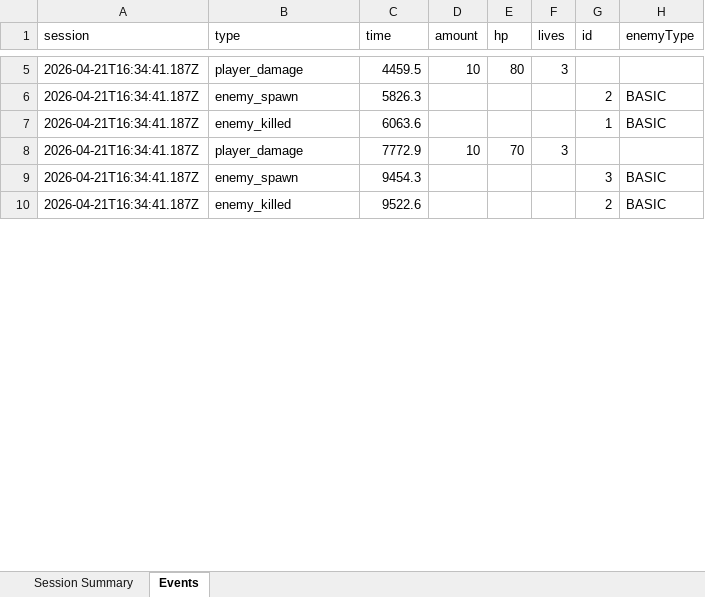
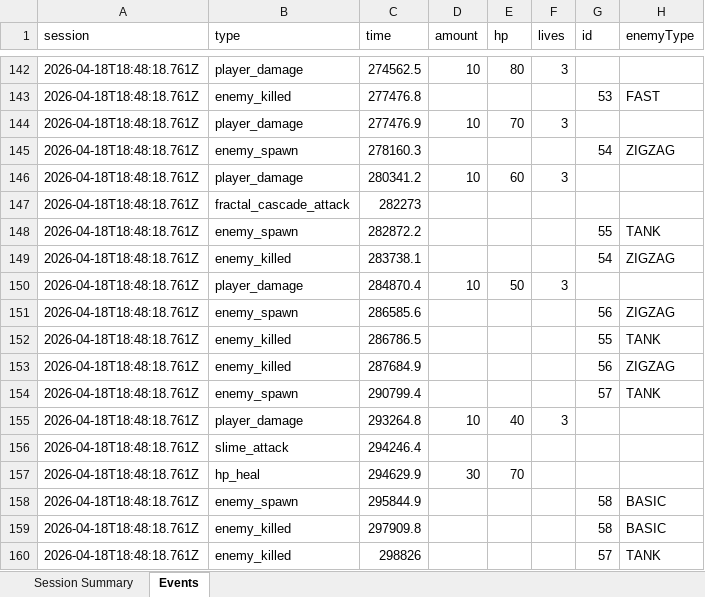
Before and after one commit to mkb0020/PewPewsAndBarrelRolls, an Excel workbook: data/session_data.xlsx, sheet Events, drawn as a sheet; only a part is shown, gaps mark what is left out; values as stored, in another font and other column widths than the file's, no borders; removed rows and columns are numbered as before the commit, all else as after; the diff covers the shown part only; the diff names each change by its address in the sheet, - before the commit and + after, or states it on an @@ line.

```diff
--- a/data/session_data.xlsx (sheet Events)
+++ b/data/session_data.xlsx (sheet Events)
-A142 (session): 2026-04-21T16:34:41.187Z
+A142 (session): 2026-04-18T18:48:18.761Z
-C142 (time): 4459.5
+C142 (time): 274562.5
-row 6: 2026-04-21T16:34:41.187Z | enemy_spawn | 5826.3 |  |  |  | 2 | BASIC
-row 7: 2026-04-21T16:34:41.187Z | enemy_killed | 6063.6 |  |  |  | 1 | BASIC
+row 143: 2026-04-18T18:48:18.761Z | enemy_killed | 277476.8 |  |  |  | 53 | FAST
-A144 (session): 2026-04-21T16:34:41.187Z
+A144 (session): 2026-04-18T18:48:18.761Z
-C144 (time): 7772.9
+C144 (time): 277476.9
+row 145: 2026-04-18T18:48:18.761Z | enemy_spawn | 278160.3 |  |  |  | 54 | ZIGZAG
+row 146: 2026-04-18T18:48:18.761Z | player_damage | 280341.2 | 10 | 60 | 3
+row 147: 2026-04-18T18:48:18.761Z | fractal_cascade_attack | 282273
+row 148: 2026-04-18T18:48:18.761Z | enemy_spawn | 282872.2 |  |  |  | 55 | TANK
+row 149: 2026-04-18T18:48:18.761Z | enemy_killed | 283738.1 |  |  |  | 54 | ZIGZAG
+row 150: 2026-04-18T18:48:18.761Z | player_damage | 284870.4 | 10 | 50 | 3
+row 151: 2026-04-18T18:48:18.761Z | enemy_spawn | 286585.6 |  |  |  | 56 | ZIGZAG
+row 152: 2026-04-18T18:48:18.761Z | enemy_killed | 286786.5 |  |  |  | 55 | TANK
+row 153: 2026-04-18T18:48:18.761Z | enemy_killed | 287684.9 |  |  |  | 56 | ZIGZAG
+row 154: 2026-04-18T18:48:18.761Z | enemy_spawn | 290799.4 |  |  |  | 57 | TANK
+row 155: 2026-04-18T18:48:18.761Z | player_damage | 293264.8 | 10 | 40 | 3
+row 156: 2026-04-18T18:48:18.761Z | slime_attack | 294246.4
+row 157: 2026-04-18T18:48:18.761Z | hp_heal | 294629.9 | 30 | 70
-A158:A159 (session): 2026-04-21T16:34:41.187Z
+A158:A159 (session): 2026-04-18T18:48:18.761Z
-C158 (time): 9454.3
+C158 (time): 295844.9
-G158 (id): 3
+G158 (id): 58
-C159 (time): 9522.6
+C159 (time): 297909.8
-G159 (id): 2
+G159 (id): 58
+row 160: 2026-04-18T18:48:18.761Z | enemy_killed | 298826 |  |  |  | 57 | TANK
```
Also changed, not shown: 218 added rows, 1 removed row and 15 edited cells elsewhere in this sheet, sheet Session Summary, 11 other files.
